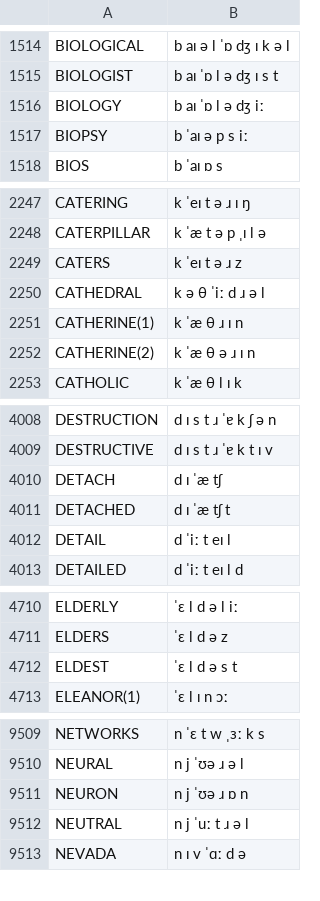
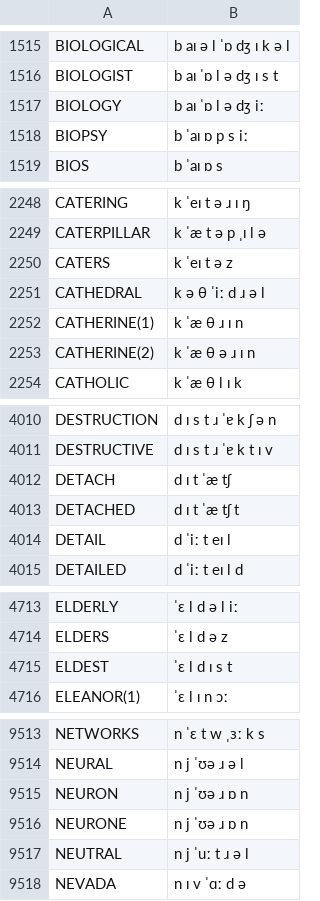
Before and after one commit to JoseLlarena/Britfone, a CSV file: britfone.main.1.1.3.csv, drawn as a sheet; only a part is shown, gaps mark what is left out; the diff covers the shown part only.

```diff
--- a/britfone.main.1.1.3.csv
+++ b/britfone.main.1.1.3.csv
@@ -1516,3 +1517,3 @@ BIOLOGIST, b aɪ ˈɒ l ə dʒ ɪ s t
 BIOLOGY, b aɪ ˈɒ l ə dʒ iː
-BIOPSY, b ˈaɪ ə p s iː
+BIOPSY, b ˈaɪ ɒ p s iː
 BIOS, b ˈaɪ ɒ s
@@ -2248,3 +2249,3 @@ CATERING, k ˈeɪ t ə ɹ ɪ ŋ
 CATERPILLAR, k ˈæ t ə p ˌɪ l ə
-CATERS, k ˈeɪ t ə ɹ z
+CATERS, k ˈeɪ t ə z
 CATHEDRAL, k ə θ ˈiː d ɹ ə l
@@ -4009,4 +4011,4 @@ DESTRUCTION, d ɪ s t ɹ ˈɐ k ʃ ə n
 DESTRUCTIVE, d ɪ s t ɹ ˈɐ k t ɪ v
-DETACH, d ɪ ˈæ tʃ
-DETACHED, d ɪ ˈæ tʃ t
+DETACH, d ɪ t ˈæ tʃ
+DETACHED, d ɪ t ˈæ tʃ t
 DETAIL, d ˈiː t eɪ l
@@ -4711,3 +4714,3 @@ ELDERLY, ˈɛ l d ə l iː
 ELDERS, ˈɛ l d ə z
-ELDEST, ˈɛ l d ə s t
+ELDEST, ˈɛ l d ɪ s t
 ELEANOR(1), ˈɛ l ɪ n ɔː
@@ -9511,2 +9515,3 @@ NEURAL, n j ˈʊə ɹ ə l
 NEURON, n j ˈʊə ɹ ɒ n
+NEURONE, n j ˈʊə ɹ ɒ n
 NEUTRAL, n j ˈuː t ɹ ə l
```
Also changed, not shown: 10 added rows and 25 edited cells elsewhere in this file.
